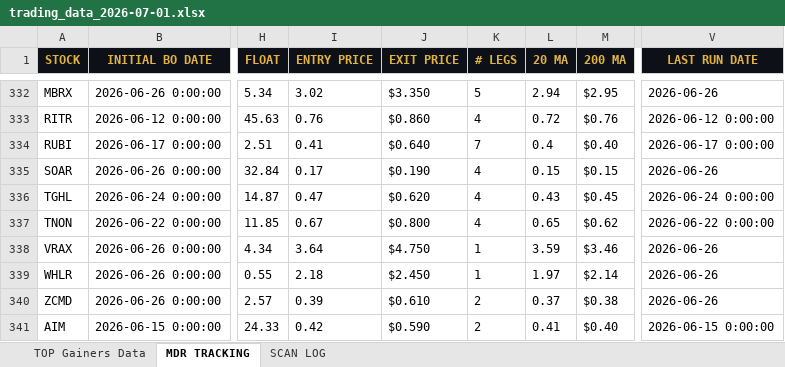
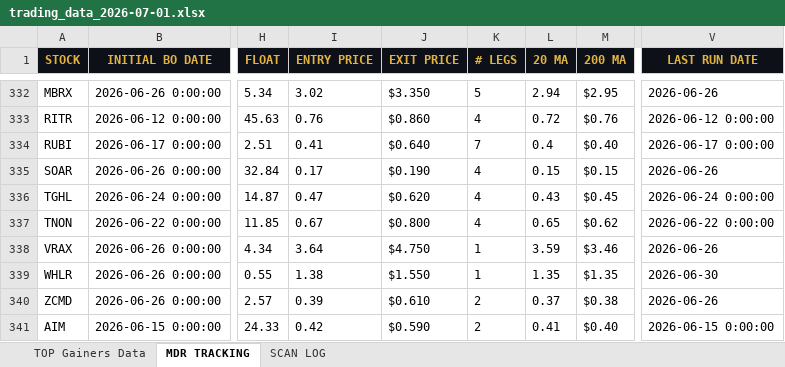
Before and after one commit to cmletsch/trading-system, an Excel workbook: data/trading_data_2026-07-01.xlsx, sheet MDR TRACKING, drawn as a sheet; only a part is shown, gaps mark what is left out; values as stored, in another font and other column widths than the file's, no borders; the diff covers the shown part only; the diff names each change by its address in the sheet, - before the commit and + after, or states it on an @@ line.

```diff
--- a/data/trading_data_2026-07-01.xlsx (sheet MDR TRACKING)
+++ b/data/trading_data_2026-07-01.xlsx (sheet MDR TRACKING)
-I339 (ENTRY PRICE): 2.18
+I339 (ENTRY PRICE): 1.38
-J339 (EXIT PRICE): $2.450
+J339 (EXIT PRICE): $1.550
-L339 (20 MA): 1.97
+L339 (20 MA): 1.35
-M339 (200 MA): $2.14
+M339 (200 MA): $1.35
-V339 (LAST RUN DATE): 2026-06-26
+V339 (LAST RUN DATE): 2026-06-30
```
Also changed, not shown: 3 added rows and 59 edited cells elsewhere in this sheet, sheet TOP Gainers Data, 2 other files.
